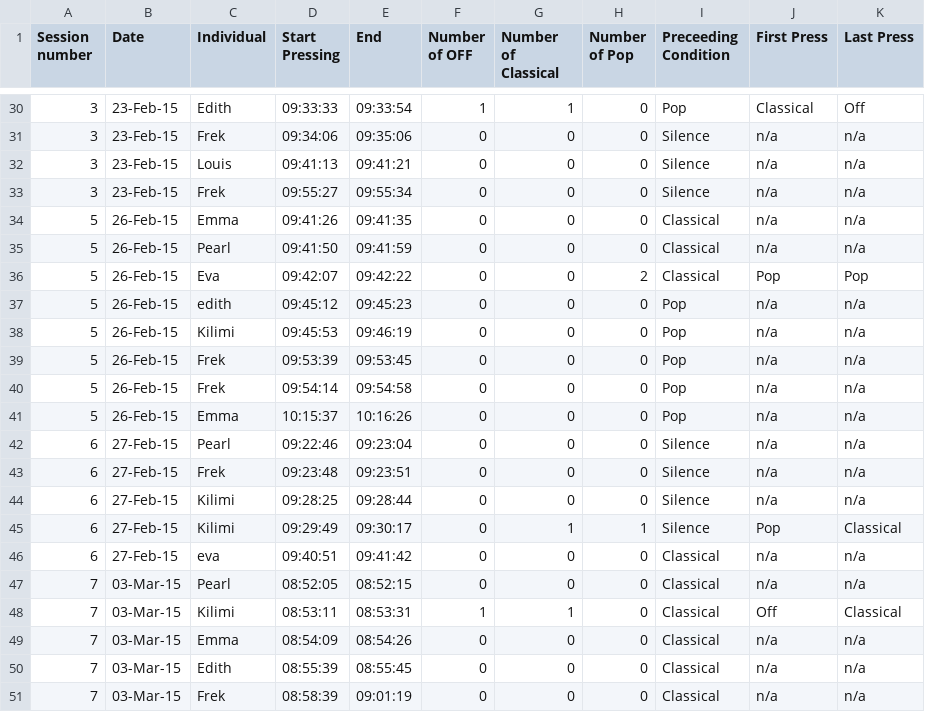
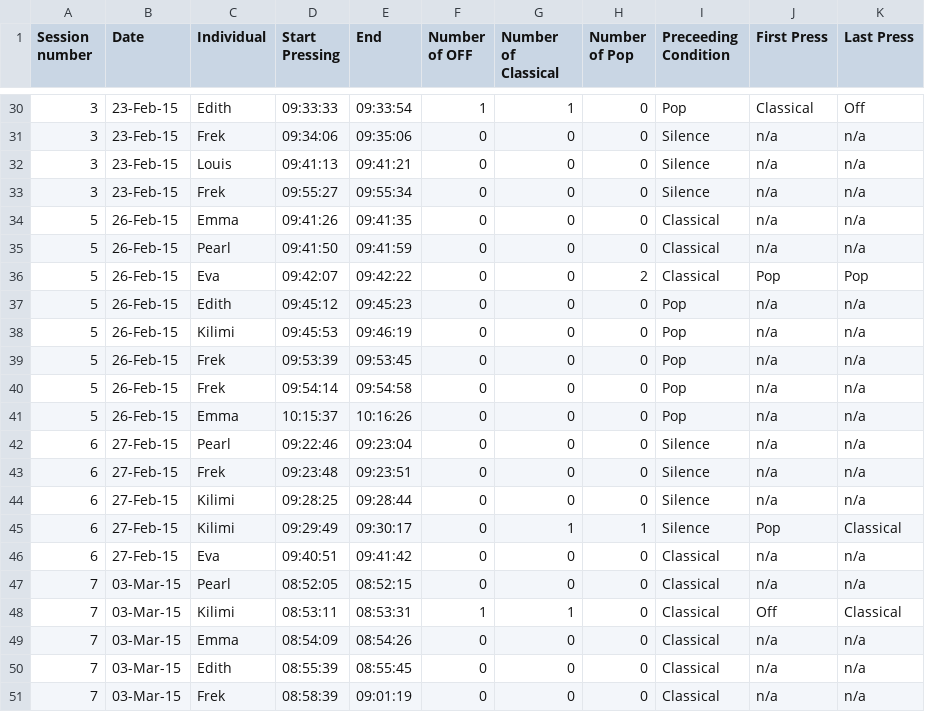
Before and after one commit to Diapadion/R, a CSV file: Budongo cognition/EW_timeSpentAtScreenFinalStage.csv, drawn as a sheet; only a part is shown, gaps mark what is left out.

```diff
--- a/Budongo cognition/EW_timeSpentAtScreenFinalStage.csv
+++ b/Budongo cognition/EW_timeSpentAtScreenFinalStage.csv
@@ -36,3 +36,3 @@ Session number ,Date,Individual,Start Pressing,End,Number of OFF,Number of Class
 5,26-Feb-15,Eva,09:42:07,09:42:22,0,0,2,Classical,Pop,Pop
-5,26-Feb-15,edith,09:45:12,09:45:23,0,0,0,Pop,n/a,n/a
+5,26-Feb-15,Edith,09:45:12,09:45:23,0,0,0,Pop,n/a,n/a
 5,26-Feb-15,Kilimi,09:45:53,09:46:19,0,0,0,Pop,n/a,n/a
@@ -45,3 +45,3 @@ Session number ,Date,Individual,Start Pressing,End,Number of OFF,Number of Class
 6,27-Feb-15,Kilimi,09:29:49,09:30:17,0,1,1,Silence,Pop,Classical
-6,27-Feb-15,eva,09:40:51,09:41:42,0,0,0,Classical,n/a,n/a
+6,27-Feb-15,Eva,09:40:51,09:41:42,0,0,0,Classical,n/a,n/a
 7,03-Mar-15,Pearl,08:52:05,08:52:15,0,0,0,Classical,n/a,n/a
```
Also changed, not shown: 13 other files.
